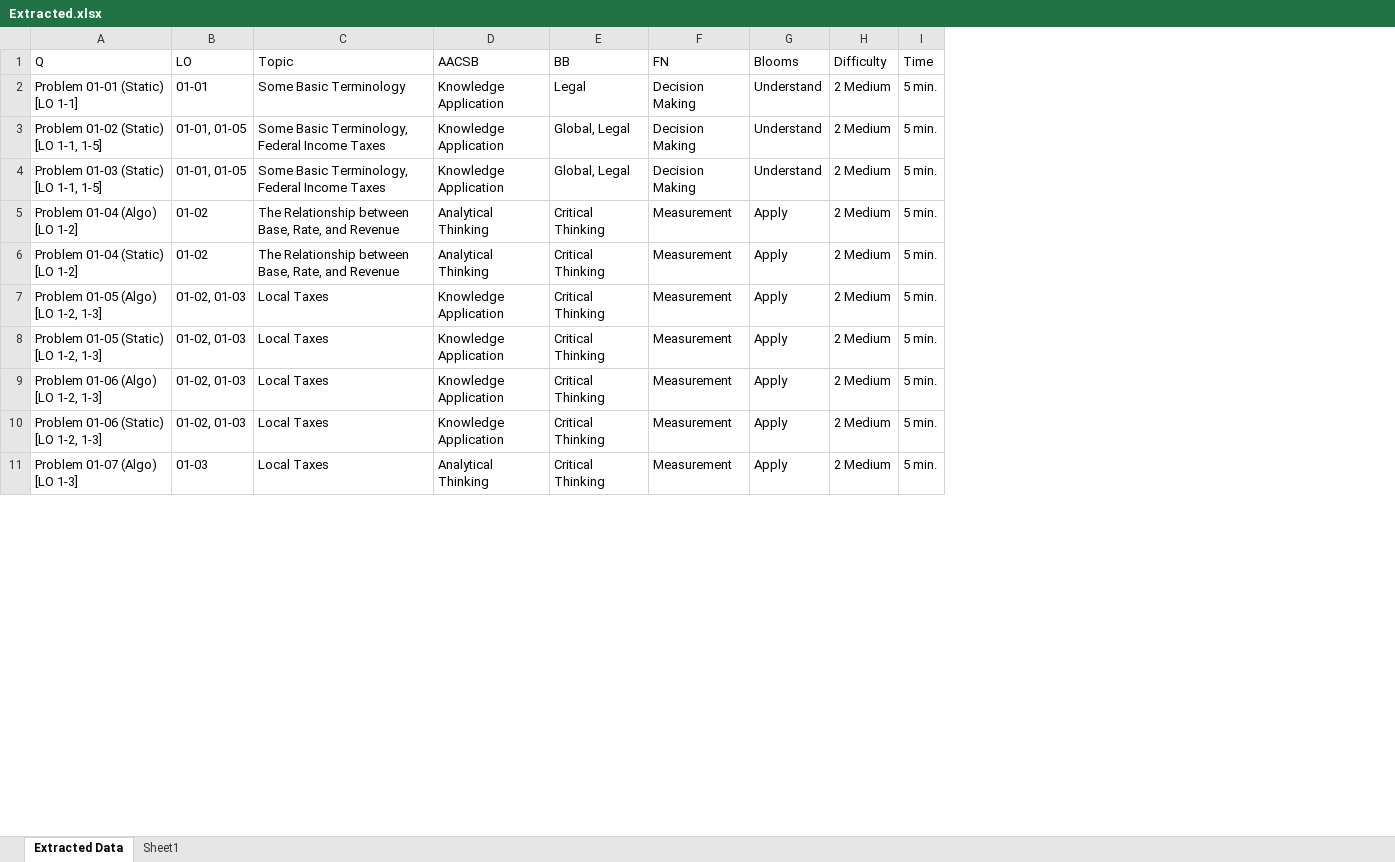
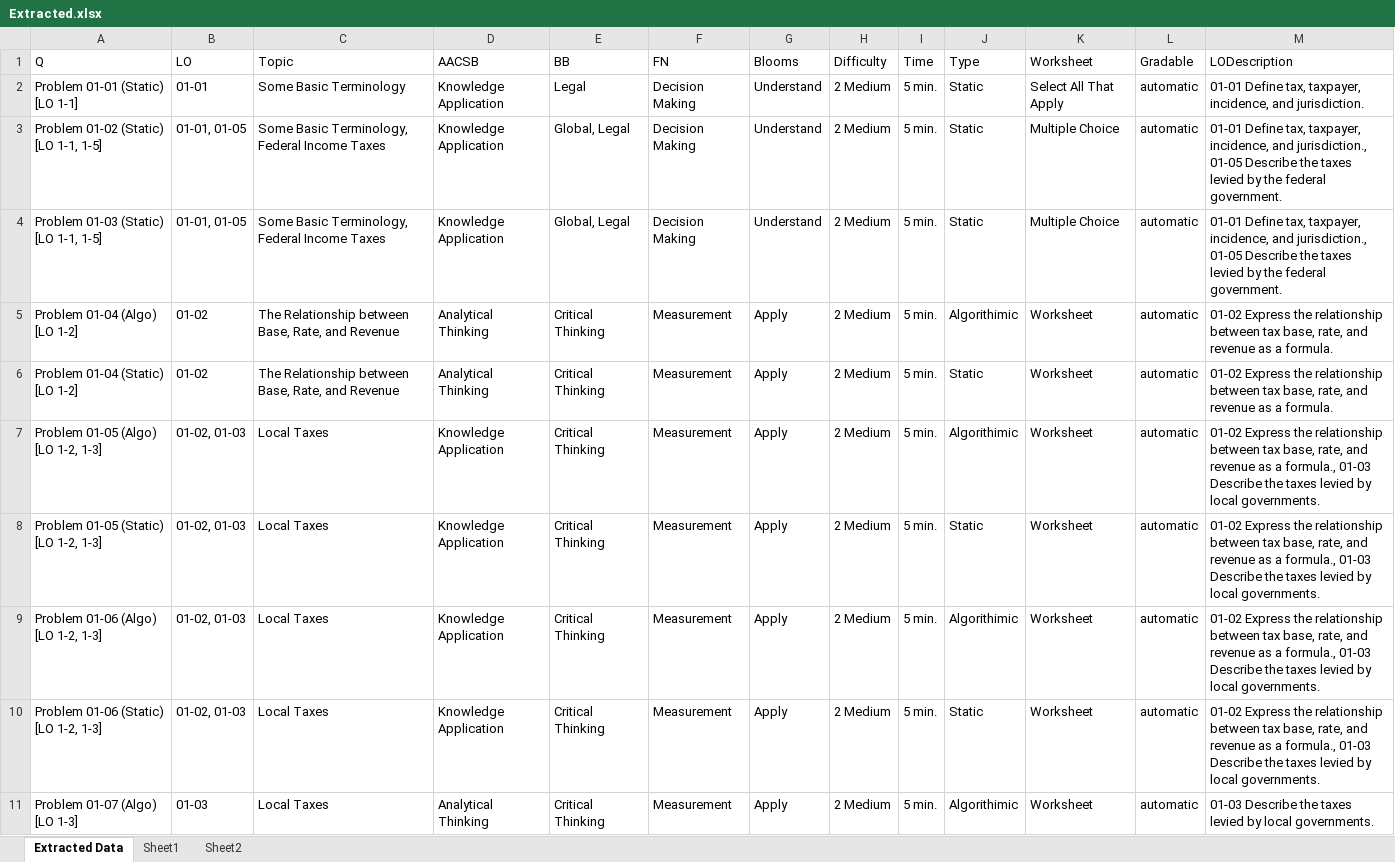
Before and after one commit to AkshayMAnvekar/fnaxml, an Excel workbook: Extracted.xlsx, sheet Extracted Data, drawn as a sheet; only a part is shown; values as stored, in another font and other column widths than the file's, no borders; the diff names each change by its address in the sheet, - before the commit and + after, or states it on an @@ line.

```diff
--- a/Extracted.xlsx (sheet Extracted Data)
+++ b/Extracted.xlsx (sheet Extracted Data)
+sheet tab: Sheet2
+column J (Type), rows 2-11: Static | Static | Static | Algorithimic | Static | Algorithimic | Static | Algorithimic | Static | Algorithimic
+column K (Worksheet), rows 2-11: Select All That Apply | Multiple Choice | Multiple Choice | Worksheet | Worksheet | Worksheet | Worksheet | Worksheet | Worksheet | Worksheet
+column L (Gradable), rows 2-11: all automatic
+column M (LODescription), rows 2-11: 01-01 Define tax, taxpayer, incidence, and jurisdiction. | 01-01 Define tax, taxpayer, incidence, and jurisdiction., 01-05 Describe the taxes levied by the federal government. | 01-01 Define tax, taxpayer, incidence, and jurisdiction., 01-05 Describe the taxes levied by the federal government. | 01-02 Express the relationship between tax base, rate, and revenue as a formula. | 01-02 Express the relationship between tax base, rate, and revenue as a formula. | 01-02 Express the relationship between tax base, rate, and revenue as a formula., 01-03 Describe the taxes levied by local governments. | 01-02 Express the relationship between tax base, rate, and revenue as a formula., 01-03 Describe the taxes levied by local governments. | 01-02 Express the relationship between tax base, rate, and revenue as a formula., 01-03 Describe the taxes levied by local governments. | 01-02 Express the relationship between tax base, rate, and revenue as a formula., 01-03 Describe the taxes levied by local governments. | 01-03 Describe the taxes levied by local governments.
```
Also changed, not shown: sheet Sheet1, Comparison.xlsx, ExcelTemplate.xlsx, 15 other files.
